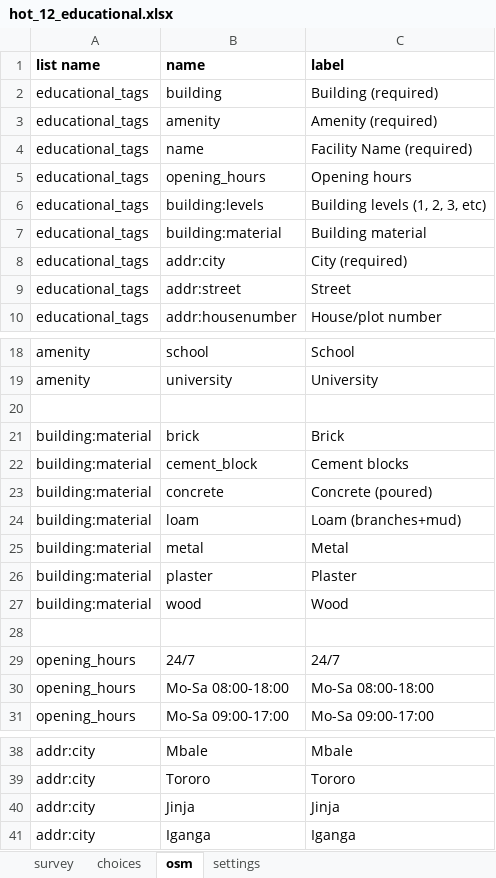
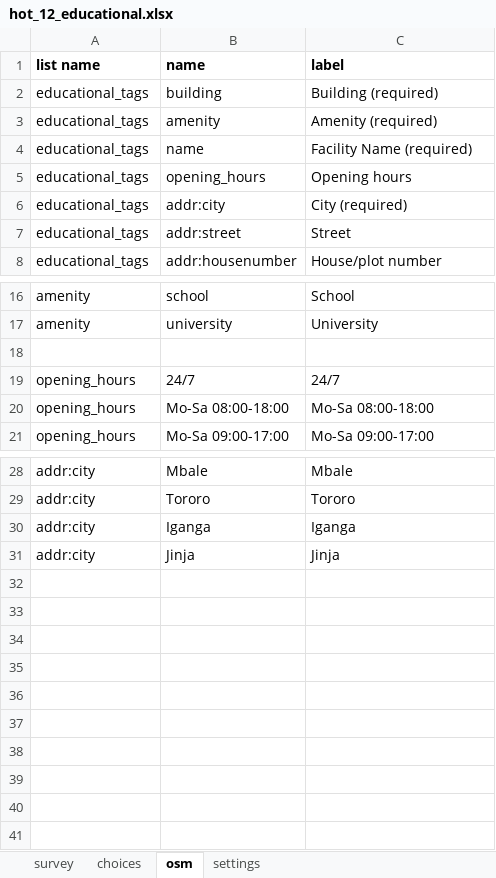
Before and after one commit to hotosm/MapUganda, an Excel workbook: OpenMapKit/hot_12_educational.xlsx, sheet osm, drawn as a sheet; only a part is shown, gaps mark what is left out; values as stored, in another font and other column widths than the file's, no borders; removed rows and columns are numbered as before the commit, all else as after; the diff names each change by its address in the sheet, - before the commit and + after, or states it on an @@ line.

Commit message:
Take out building tags for education/health; tagging points, leads to confusion

```diff
--- a/OpenMapKit/hot_12_educational.xlsx (sheet osm)
+++ b/OpenMapKit/hot_12_educational.xlsx (sheet osm)
-row 6: educational_tags | building:levels | Building levels (1, 2, 3, etc)
-row 7: educational_tags | building:material | Building material
-row 21: building:material | brick | Brick
-row 22: building:material | cement_block | Cement blocks
-row 23: building:material | concrete | Concrete (poured)
-row 24: building:material | loam | Loam (branches+mud)
-row 25: building:material | metal | Metal
-row 26: building:material | plaster | Plaster
-row 27: building:material | wood | Wood
-row 28: (empty)
@@ row 41 moved to row 30: addr:city @@
```
Also changed, not shown: OpenMapKit/hot_11_health.xlsx, 2 other files.
